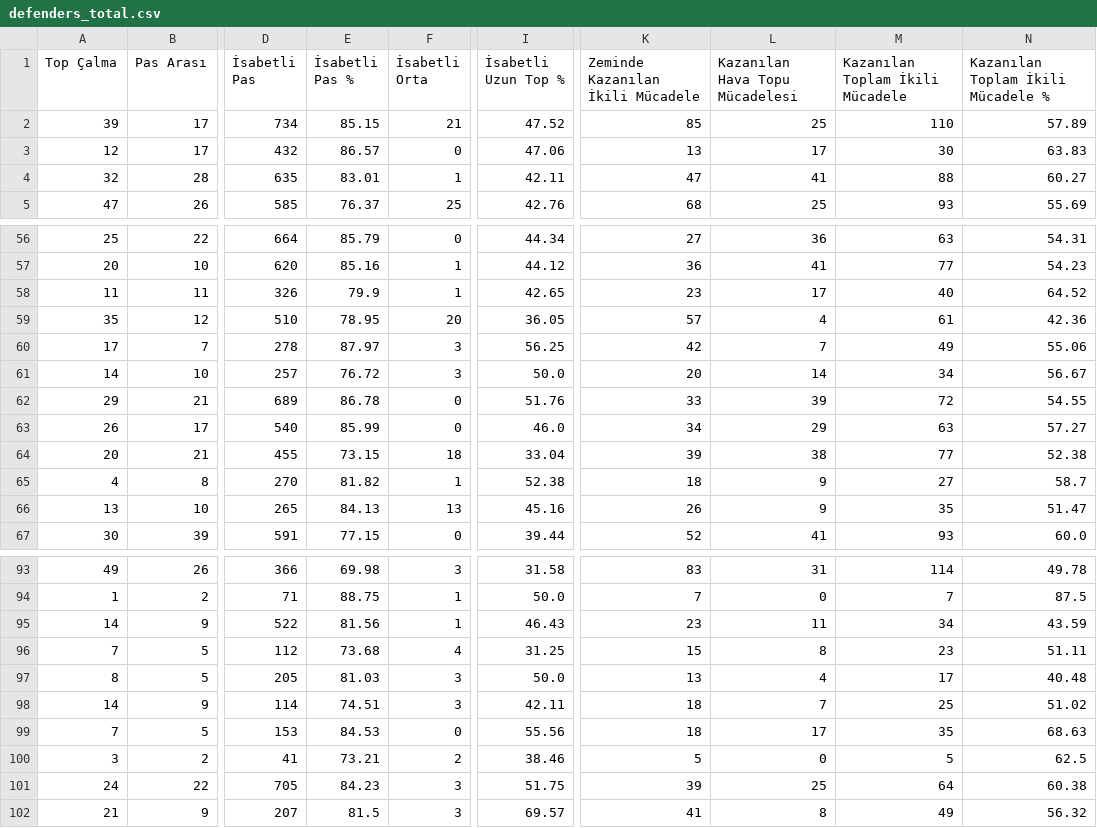
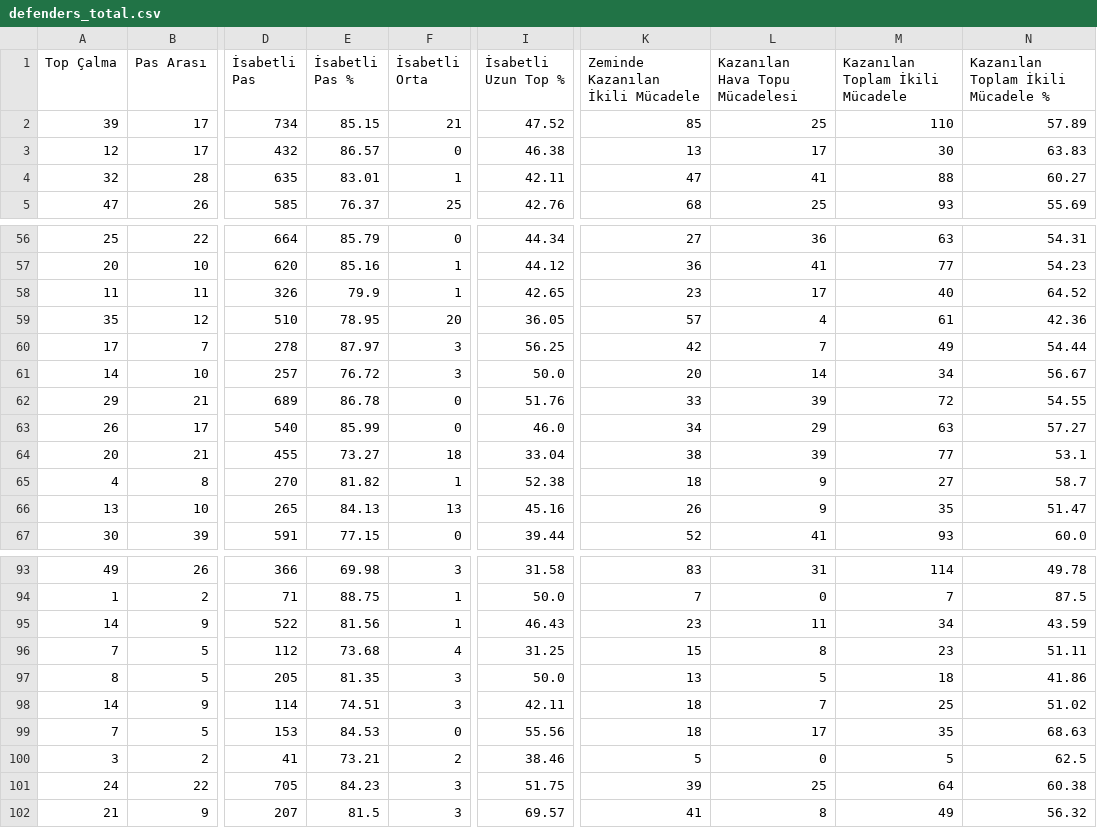
Before and after one commit to scatterradarcsv/sofa_csv, a CSV file: defenders_total.csv, drawn as a sheet; only a part is shown, gaps mark what is left out; the diff covers the shown part only; the diff names each change by its address in the sheet, - before the commit and + after, or states it on an @@ line.

```diff
--- a/defenders_total.csv
+++ b/defenders_total.csv
-I3 (İsabetli Uzun Top %): 47.06
+I3 (İsabetli Uzun Top %): 46.38
-N60: 55.06
+N60: 54.44
-E64 (İsabetli Pas %): 73.15
+E64 (İsabetli Pas %): 73.27
-K64 (Zeminde Kazanılan İkili Mücadele): 39
+K64 (Zeminde Kazanılan İkili Mücadele): 38
-L64 (Kazanılan Hava Topu Mücadelesi): 38
+L64 (Kazanılan Hava Topu Mücadelesi): 39
-N64: 52.38
+N64: 53.1
-E97 (İsabetli Pas %): 81.03
+E97 (İsabetli Pas %): 81.35
-L97 (Kazanılan Hava Topu Mücadelesi): 4
+L97 (Kazanılan Hava Topu Mücadelesi): 5
-M97 (Kazanılan Toplam İkili Mücadele): 17
+M97 (Kazanılan Toplam İkili Mücadele): 18
-N97: 40.48
+N97: 41.86
```
Also changed, not shown: 33 edited cells elsewhere in this file.
